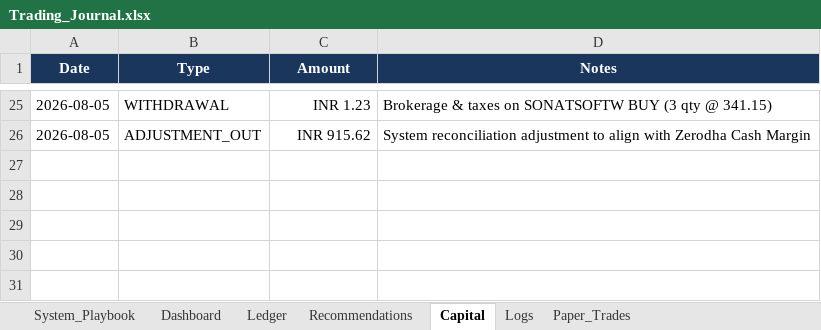
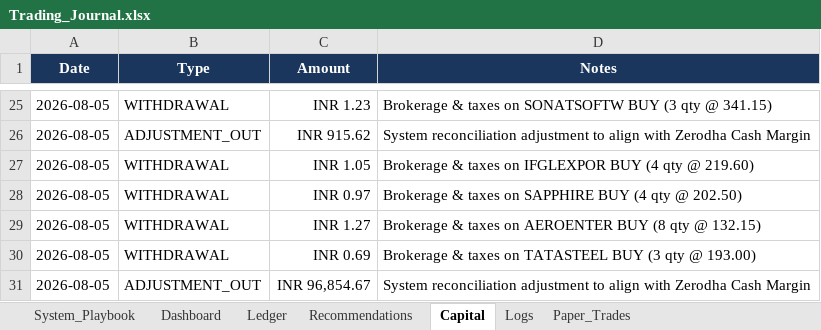
Before and after one commit to SyedTousifMasood/HalaalTrading, an Excel workbook: Trading_Journal.xlsx, sheet Capital, drawn as a sheet; only a part is shown, gaps mark what is left out; values as stored, in another font and other column widths than the file's, no borders; the diff names each change by its address in the sheet, - before the commit and + after, or states it on an @@ line.

```diff
--- a/Trading_Journal.xlsx (sheet Capital)
+++ b/Trading_Journal.xlsx (sheet Capital)
+row 27: 2026-08-05 | WITHDRAWAL | INR 1.05 | Brokerage & taxes on IFGLEXPOR BUY (4 qty @ 219.60)
+row 28: 2026-08-05 | WITHDRAWAL | INR 0.97 | Brokerage & taxes on SAPPHIRE BUY (4 qty @ 202.50)
+row 29: 2026-08-05 | WITHDRAWAL | INR 1.27 | Brokerage & taxes on AEROENTER BUY (8 qty @ 132.15)
+row 30: 2026-08-05 | WITHDRAWAL | INR 0.69 | Brokerage & taxes on TATASTEEL BUY (3 qty @ 193.00)
+row 31: 2026-08-05 | ADJUSTMENT_OUT | INR 96,854.67 | System reconciliation adjustment to align with Zerodha Cash Margin
```
Also changed, not shown: sheet Ledger, sheet Logs, sheet Dashboard.
